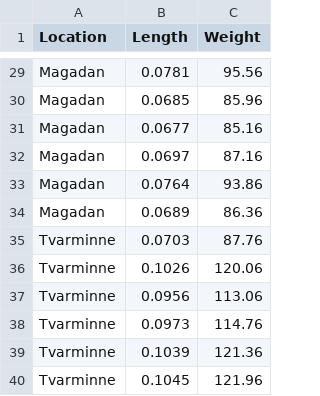
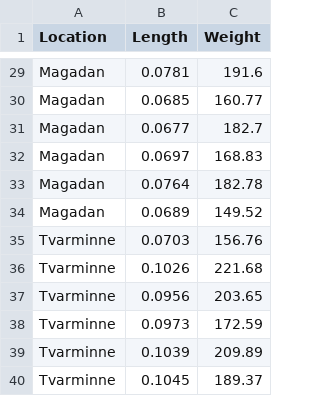
Before and after one commit to hikarimusic/BIOSTATS, a CSV file: biostats/dataset/one_way_anova.csv, drawn as a sheet; only a part is shown, gaps mark what is left out; the diff covers the shown part only; the diff names each change by its address in the sheet, - before the commit and + after, or states it on an @@ line.

```diff
--- a/biostats/dataset/one_way_anova.csv
+++ b/biostats/dataset/one_way_anova.csv
-C29 (Weight): 95.56
+C29 (Weight): 191.6
-C30 (Weight): 85.96
+C30 (Weight): 160.77
-C31 (Weight): 85.16
+C31 (Weight): 182.7
-C32 (Weight): 87.16
+C32 (Weight): 168.83
-C33 (Weight): 93.86
+C33 (Weight): 182.78
-C34 (Weight): 86.36
+C34 (Weight): 149.52
-C35 (Weight): 87.76
+C35 (Weight): 156.76
-C36 (Weight): 120.06
+C36 (Weight): 221.68
-C37 (Weight): 113.06
+C37 (Weight): 203.65
-C38 (Weight): 114.76
+C38 (Weight): 172.59
-C39 (Weight): 121.36
+C39 (Weight): 209.89
-C40 (Weight): 121.96
+C40 (Weight): 189.37
```
Also changed, not shown: 27 edited cells elsewhere in this file, 18 other files.
